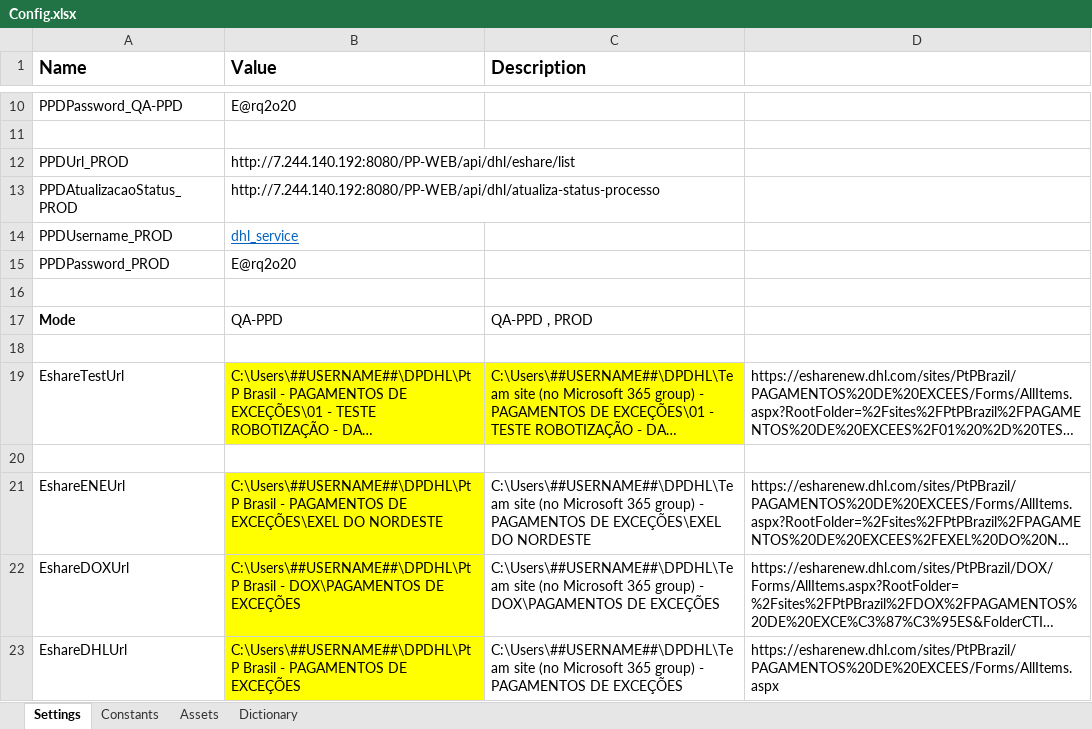
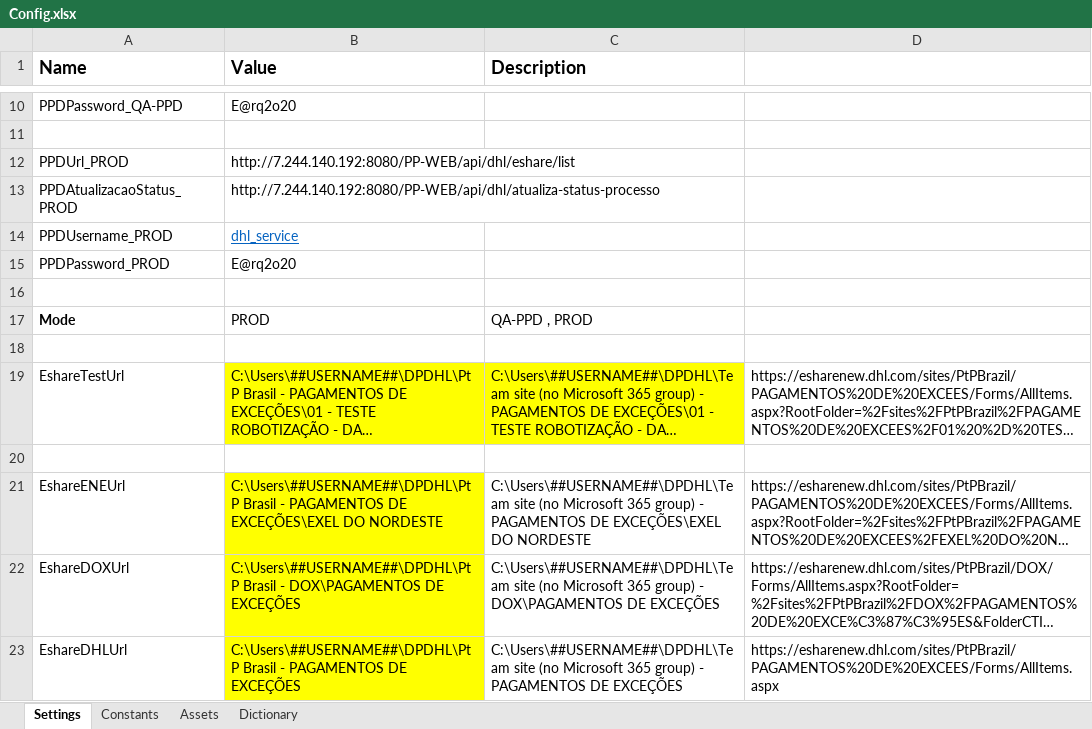
Before and after one commit to earq-consultoria/RPA_DHL_Share-Point, an Excel workbook: Data/Config.xlsx, sheet Settings, drawn as a sheet; only a part is shown, gaps mark what is left out; long unchanged cells end in …; values as stored, in another font and other column widths than the file's, no borders; the diff names each change by its address in the sheet, - before the commit and + after, or states it on an @@ line.

Commit message:
[FIX] PROD mode ativado

```diff
--- a/Data/Config.xlsx (sheet Settings)
+++ b/Data/Config.xlsx (sheet Settings)
-B17 (Value): QA-PPD
+B17 (Value): PROD
```
Also changed, not shown: 1 other file.
